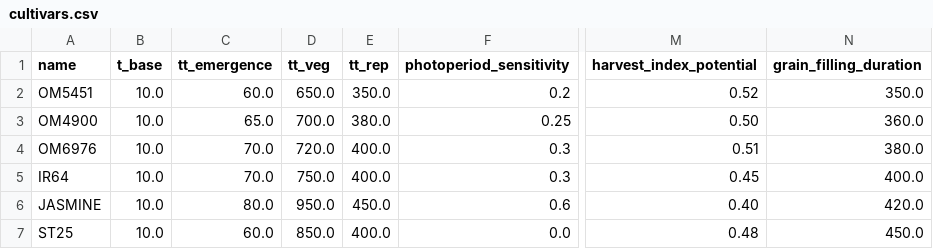
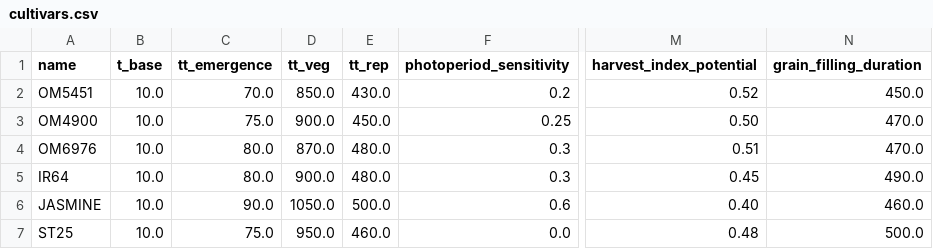
Before and after one commit to Star-farm/Star-farm-models, a CSV file: STAR FARM/includes/cultivars.csv, drawn as a sheet; only a part is shown, gaps mark what is left out; the diff names each change by its address in the sheet, - before the commit and + after, or states it on an @@ line.

Commit message:
fixes cultivar parameter to have a more realistic season duration

```diff
--- a/STAR FARM/includes/cultivars.csv
+++ b/STAR FARM/includes/cultivars.csv
-C2 (tt_emergence): 60.0
+C2 (tt_emergence): 70.0
-D2 (tt_veg): 650.0
+D2 (tt_veg): 850.0
-E2 (tt_rep): 350.0
+E2 (tt_rep): 430.0
-N2 (grain_filling_duration): 350.0
+N2 (grain_filling_duration): 450.0
-C3 (tt_emergence): 65.0
+C3 (tt_emergence): 75.0
-D3 (tt_veg): 700.0
+D3 (tt_veg): 900.0
-E3 (tt_rep): 380.0
+E3 (tt_rep): 450.0
-N3 (grain_filling_duration): 360.0
+N3 (grain_filling_duration): 470.0
-C4:C5 (tt_emergence): 70.0
+C4:C5 (tt_emergence): 80.0
-D4 (tt_veg): 720.0
+D4 (tt_veg): 870.0
-E4:E5 (tt_rep): 400.0
+E4:E5 (tt_rep): 480.0
-N4 (grain_filling_duration): 380.0
+N4 (grain_filling_duration): 470.0
-D5 (tt_veg): 750.0
+D5 (tt_veg): 900.0
-N5 (grain_filling_duration): 400.0
+N5 (grain_filling_duration): 490.0
-C6 (tt_emergence): 80.0
+C6 (tt_emergence): 90.0
-D6 (tt_veg): 950.0
+D6 (tt_veg): 1050.0
-E6 (tt_rep): 450.0
+E6 (tt_rep): 500.0
-N6 (grain_filling_duration): 420.0
+N6 (grain_filling_duration): 460.0
-C7 (tt_emergence): 60.0
+C7 (tt_emergence): 75.0
-D7 (tt_veg): 850.0
+D7 (tt_veg): 950.0
-E7 (tt_rep): 400.0
+E7 (tt_rep): 460.0
-N7 (grain_filling_duration): 450.0
+N7 (grain_filling_duration): 500.0
```
